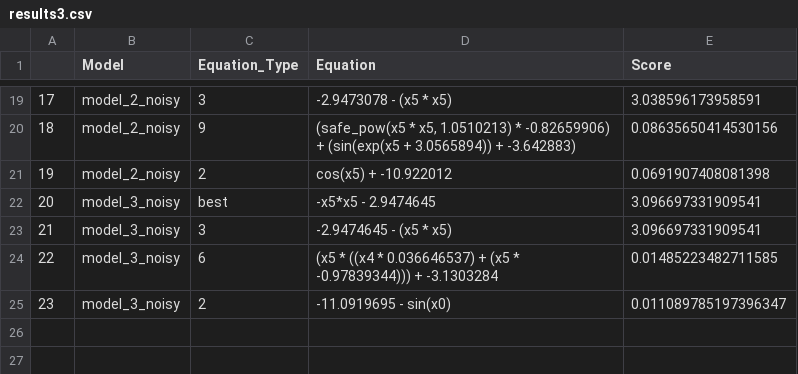
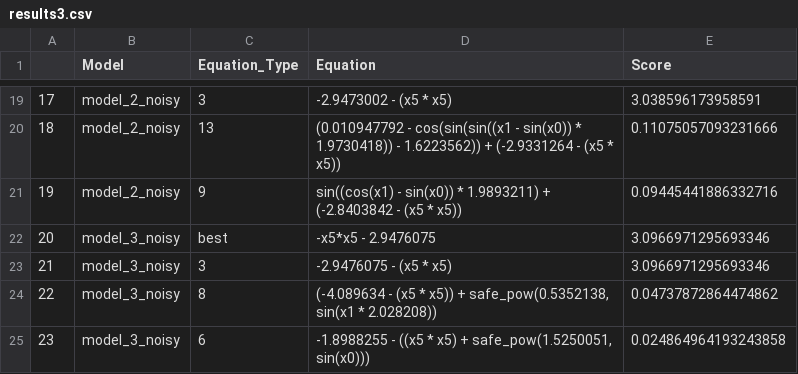
Before and after one commit to SerZeliuk/Metody-i-algorytmy-optymalizacji, a CSV file: Lab5/results3.csv, drawn as a sheet; only a part is shown, gaps mark what is left out; the diff covers the shown part only.

```diff
--- a/Lab5/results3.csv
+++ b/Lab5/results3.csv
@@ -19,7 +19,7 @@
-17,model_2_noisy,3,-2.9473078 - (x5 * x5),3.038596173958591
-18,model_2_noisy,9,"(safe_pow(x5 * x5, 1.0510213) * -0.82659906) + (sin(exp(x5 + 3.0565894)) + -3.642883)",0.08635650414530156
-19,model_2_noisy,2,cos(x5) + -10.922012,0.0691907408081398
-20,model_3_noisy,best,-x5*x5 - 2.9474645,3.096697331909541
-21,model_3_noisy,3,-2.9474645 - (x5 * x5),3.096697331909541
-22,model_3_noisy,6,(x5 * ((x4 * 0.036646537) + (x5 * -0.97839344))) + -3.1303284,0.01485223482711585
-23,model_3_noisy,2,-11.0919695 - sin(x0),0.011089785197396347
+17,model_2_noisy,3,-2.9473002 - (x5 * x5),3.038596173958591
+18,model_2_noisy,13,(0.010947792 - cos(sin(sin((x1 - sin(x0)) * 1.9730418)) - 1.6223562)) + (-2.9331264 - (x5 * x5)),0.11075057093231666
+19,model_2_noisy,9,sin((cos(x1) - sin(x0)) * 1.9893211) + (-2.8403842 - (x5 * x5)),0.09445441886332716
+20,model_3_noisy,best,-x5*x5 - 2.9476075,3.0966971295693346
+21,model_3_noisy,3,-2.9476075 - (x5 * x5),3.0966971295693346
+22,model_3_noisy,8,"(-4.089634 - (x5 * x5)) + safe_pow(0.5352138, sin(x1 * 2.028208))",0.04737872864474862
+23,model_3_noisy,6,"-1.8988255 - ((x5 * x5) + safe_pow(1.5250051, sin(x0)))",0.024864964193243858
```
Also changed, not shown: 35 edited cells elsewhere in this file, Lab5/results4.csv, Lab5/results4_only_best.csv, 5 other files.
